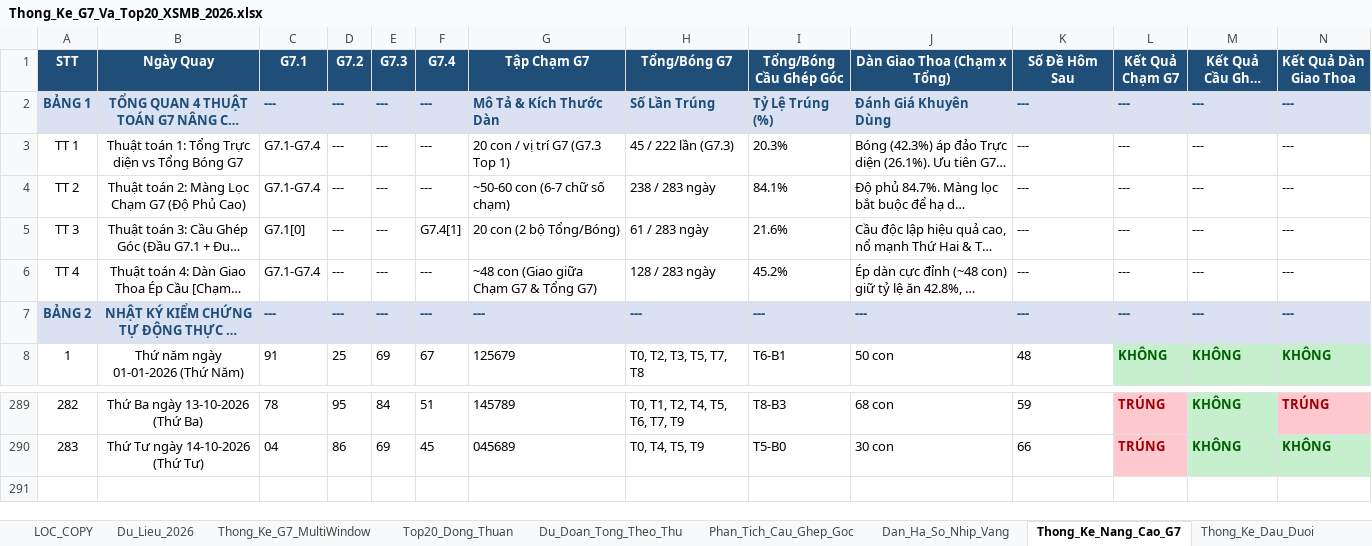
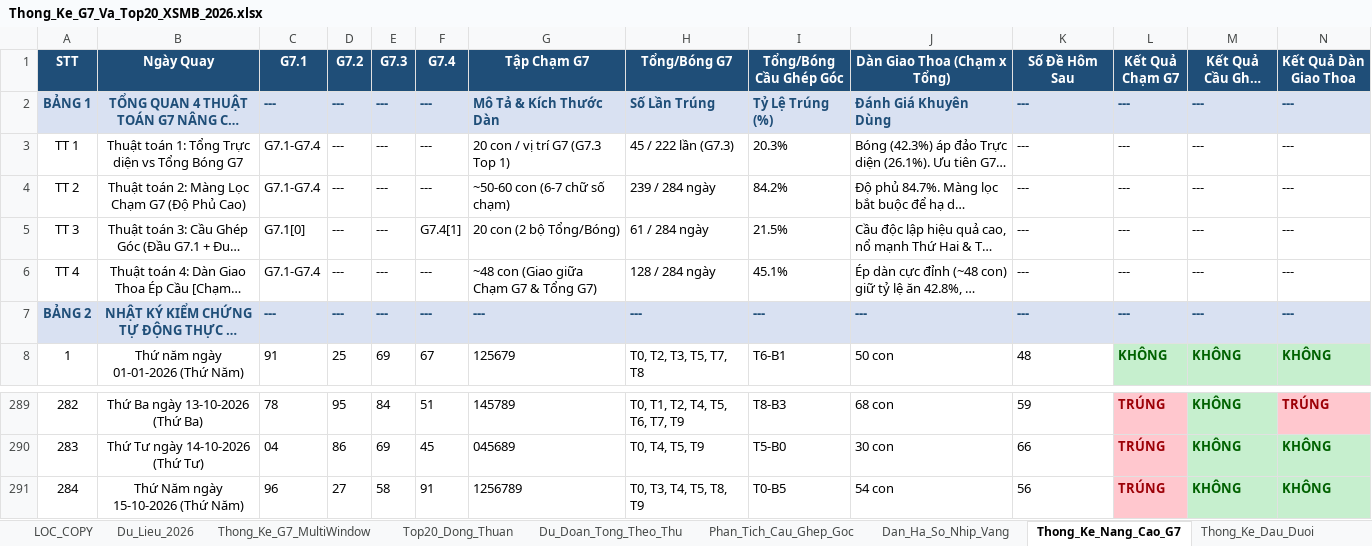
Before and after one commit to happiness2286-dot/logistic, an Excel workbook: Thong_Ke_G7_Va_Top20_XSMB_2026.xlsx, sheet Thong_Ke_Nang_Cao_G7, drawn as a sheet; only a part is shown, gaps mark what is left out; long unchanged cells end in …; values as stored, in another font and other column widths than the file's, no borders; rows hold the shown columns only; the diff names each change by its address in the sheet, - before the commit and + after, or states it on an @@ line.

```diff
--- a/Thong_Ke_G7_Va_Top20_XSMB_2026.xlsx (sheet Thong_Ke_Nang_Cao_G7)
+++ b/Thong_Ke_G7_Va_Top20_XSMB_2026.xlsx (sheet Thong_Ke_Nang_Cao_G7)
-H4 (Tổng/Bóng G7): 238 / 283 ngày
+H4 (Tổng/Bóng G7): 239 / 284 ngày
-I4 (Tổng/Bóng Cầu Ghép Góc): 84.1%
+I4 (Tổng/Bóng Cầu Ghép Góc): 84.2%
-H5 (Tổng/Bóng G7): 61 / 283 ngày
+H5 (Tổng/Bóng G7): 61 / 284 ngày
-I5 (Tổng/Bóng Cầu Ghép Góc): 21.6%
+I5 (Tổng/Bóng Cầu Ghép Góc): 21.5%
-H6 (Tổng/Bóng G7): 128 / 283 ngày
+H6 (Tổng/Bóng G7): 128 / 284 ngày
-I6 (Tổng/Bóng Cầu Ghép Góc): 45.2%
+I6 (Tổng/Bóng Cầu Ghép Góc): 45.1%
+row 291: 284 | Thứ Năm ngày 15-10-2026 (Thứ Năm) | 96 | 27 | 58 | 91 | 1256789 | T0, T3, T4, T5, T8, T9 | T0-B5 | 54 con | 56 | TRÚNG | KHÔNG | KHÔNG
```
Also changed, not shown: sheet Lich_Su_Nuoi_Khung_3Ngay, sheet Top20_Dong_Thuan, sheet Dan_Ha_So_Nhip_Vang, sheet Du_Lieu_2026, sheet Thong_Ke_G7_MultiWindow, sheet Du_Doan_Tong_Theo_Thu, 2 more sheets, 9 other files.
